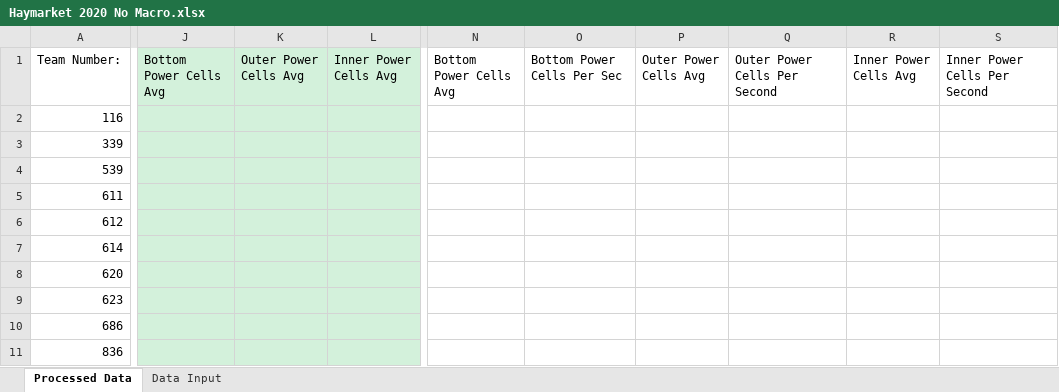
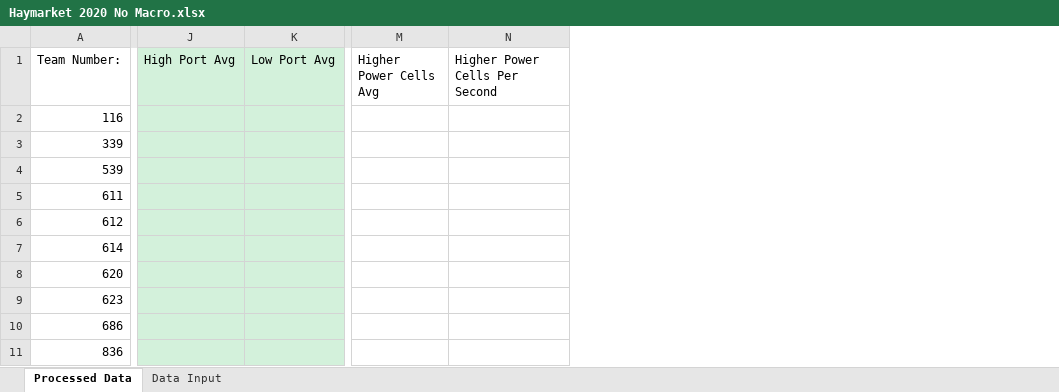
Before and after one commit to danlenshin/FRC-2020-Game-Data-Processing, an Excel workbook: No Macro Spreadsheets/Haymarket 2020 No Macro.xlsx, sheet Processed Data, drawn as a sheet; only a part is shown, gaps mark what is left out; values as stored, in another font and other column widths than the file's, no borders; conditional formats not drawn; removed rows and columns are numbered as before the commit, all else as after; the diff covers the shown part only; the diff names each change by its address in the sheet, - before the commit and + after, or states it on an @@ line.

```diff
--- a/No Macro Spreadsheets/Haymarket 2020 No Macro.xlsx (sheet Processed Data)
+++ b/No Macro Spreadsheets/Haymarket 2020 No Macro.xlsx (sheet Processed Data)
-column J (Bottom Power Cells Avg), empty
-column K (Outer Power Cells Avg), empty
-column L (Inner Power Cells Avg), empty
+column J (High Port Avg), empty
+column K (Low Port Avg), empty
-column N (Bottom Power Cells Avg), empty
-column O (Bottom Power Cells Per Sec), empty
-column P (Outer Power Cells Avg), empty
-column Q (Outer Power Cells Per Second), empty
-column R (Inner Power Cells Avg), empty
-column S (Inner Power Cells Per Second), empty
+column M (Higher Power Cells Avg), empty
+column N (Higher Power Cells Per Second), empty
```
Also changed, not shown: 2 added columns and 1 edited cell elsewhere in this sheet, sheet Data Input, charts or pictures, No Macro Spreadsheets/FRC 2020 Template No Macro.xlsx, No Macro Spreadsheets/MDBET (Bethesda) 2020 No Macro.xlsx, 1 other file.
